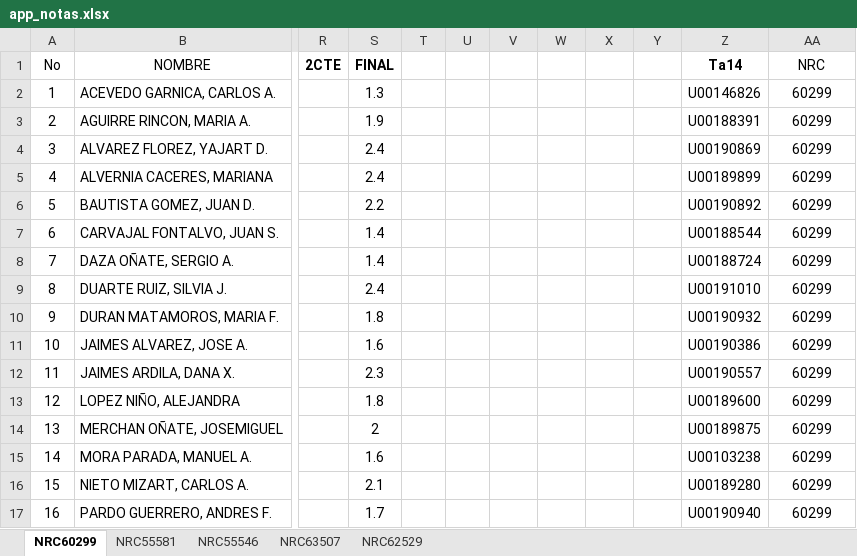
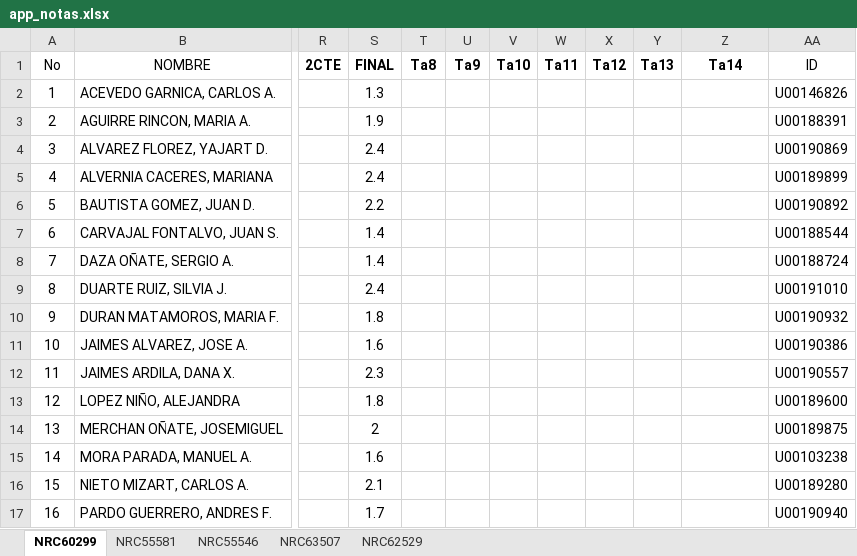
Before and after one commit to ph3niks/appNotas, an Excel workbook: app_notas.xlsx, sheet NRC60299, drawn as a sheet; only a part is shown, gaps mark what is left out; values as stored, in another font and other column widths than the file's, no borders; charts and pictures not drawn; the diff covers the shown part only; the diff names each change by its address in the sheet, - before the commit and + after, or states it on an @@ line.

```diff
--- a/app_notas.xlsx (sheet NRC60299)
+++ b/app_notas.xlsx (sheet NRC60299)
-T1: (empty)
+T1: Ta8
-U1: (empty)
+U1: Ta9
-V1: (empty)
+V1: Ta10
-W1: (empty)
+W1: Ta11
-X1: (empty)
+X1: Ta12
-Y1: (empty)
+Y1: Ta13
-AA1: NRC
+AA1: ID
-Z2 (Ta14): U00146826
+Z2 (Ta14): (empty)
-AA2 (ID): 60299
+AA2 (ID): U00146826
-Z3 (Ta14): U00188391
+Z3 (Ta14): (empty)
-AA3 (ID): 60299
+AA3 (ID): U00188391
-Z4 (Ta14): U00190869
+Z4 (Ta14): (empty)
-AA4 (ID): 60299
+AA4 (ID): U00190869
-Z5 (Ta14): U00189899
+Z5 (Ta14): (empty)
-AA5 (ID): 60299
+AA5 (ID): U00189899
-Z6 (Ta14): U00190892
+Z6 (Ta14): (empty)
-AA6 (ID): 60299
+AA6 (ID): U00190892
-Z7 (Ta14): U00188544
+Z7 (Ta14): (empty)
-AA7 (ID): 60299
+AA7 (ID): U00188544
-Z8 (Ta14): U00188724
+Z8 (Ta14): (empty)
-AA8 (ID): 60299
+AA8 (ID): U00188724
-Z9 (Ta14): U00191010
+Z9 (Ta14): (empty)
-AA9 (ID): 60299
+AA9 (ID): U00191010
-Z10 (Ta14): U00190932
+Z10 (Ta14): (empty)
-AA10 (ID): 60299
+AA10 (ID): U00190932
-Z11 (Ta14): U00190386
+Z11 (Ta14): (empty)
-AA11 (ID): 60299
+AA11 (ID): U00190386
-Z12 (Ta14): U00190557
+Z12 (Ta14): (empty)
-AA12 (ID): 60299
+AA12 (ID): U00190557
-Z13 (Ta14): U00189600
+Z13 (Ta14): (empty)
-AA13 (ID): 60299
+AA13 (ID): U00189600
-Z14 (Ta14): U00189875
+Z14 (Ta14): (empty)
-AA14 (ID): 60299
+AA14 (ID): U00189875
-Z15 (Ta14): U00103238
+Z15 (Ta14): (empty)
-AA15 (ID): 60299
+AA15 (ID): U00103238
-Z16 (Ta14): U00189280
+Z16 (Ta14): (empty)
-AA16 (ID): 60299
+AA16 (ID): U00189280
-Z17 (Ta14): U00190940
+Z17 (Ta14): (empty)
-AA17 (ID): 60299
+AA17 (ID): U00190940
```
Also changed, not shown: 14 edited cells elsewhere in this sheet, sheet NRC62529, sheet NRC55546, sheet NRC55581, sheet NRC63507, formulas that keep their value.
